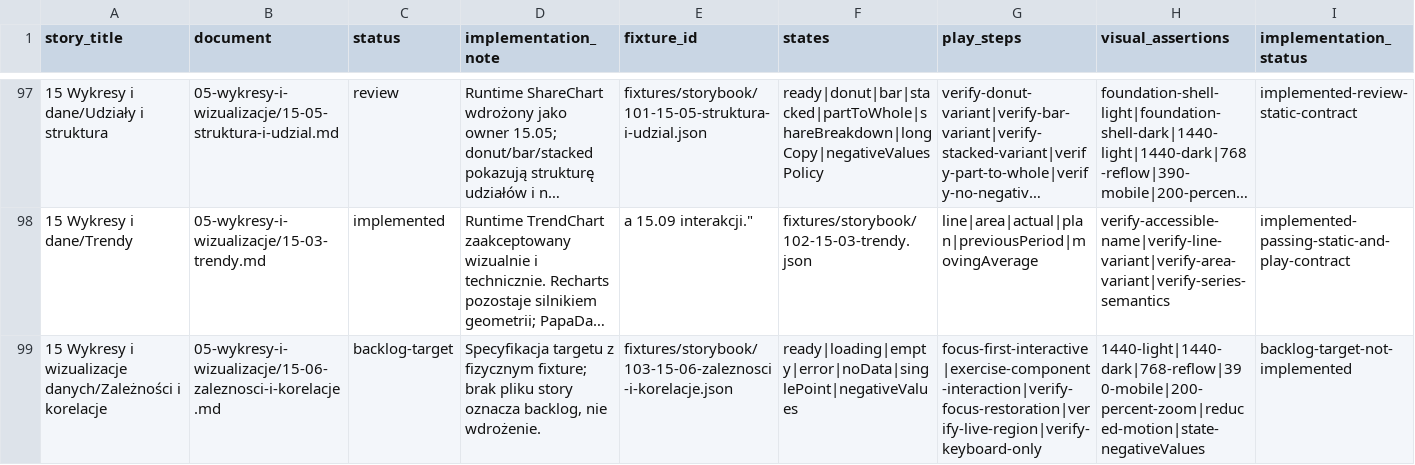
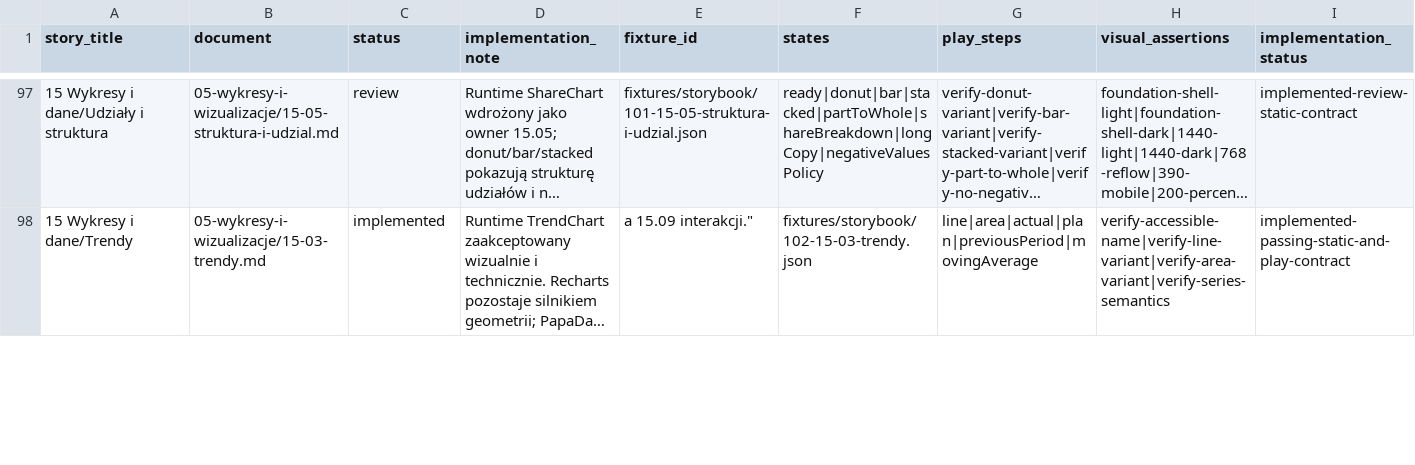
Before and after one commit to 19Archmiel88/papadata-platform, a CSV file: rejestry/storybook.csv, drawn as a sheet; only a part is shown, gaps mark what is left out; long unchanged cells end in …; removed rows and columns are numbered as before the commit, all else as after; rows hold the shown columns only; the diff covers the shown part only; the diff names each change by its address in the sheet, - before the commit and + after, or states it on an @@ line.

```diff
--- a/rejestry/storybook.csv
+++ b/rejestry/storybook.csv
-row 99: 15 Wykresy i wizualizacje danych/Zależności i korelacje | 05-wykresy-i-wizualizacje/15-06-zaleznosci-i-korelacje.md | backlog-target | Specyfikacja targetu z fizycznym fixture; brak pliku story oznacza backlog, nie wdrożenie. | fixtures/storybook/103-15-06-zaleznosci-i-korelacje.json | ready|loading|empty|error|noData|singlePoint|negativeValues | focus-first-interactive|exercise-component-interaction|verify-focus-restoration|verify-live-region|verify-keyboard-only | 1440-light|1440-dark|768-reflow|390-mobile|200-percent-zoom|reduced-motion|state-negativeValues | backlog-target-not-implemented
```
Also changed, not shown: 1 added row and 6 edited cells elsewhere in this file, rejestry/runtime-component-api.csv, 16 other files.
